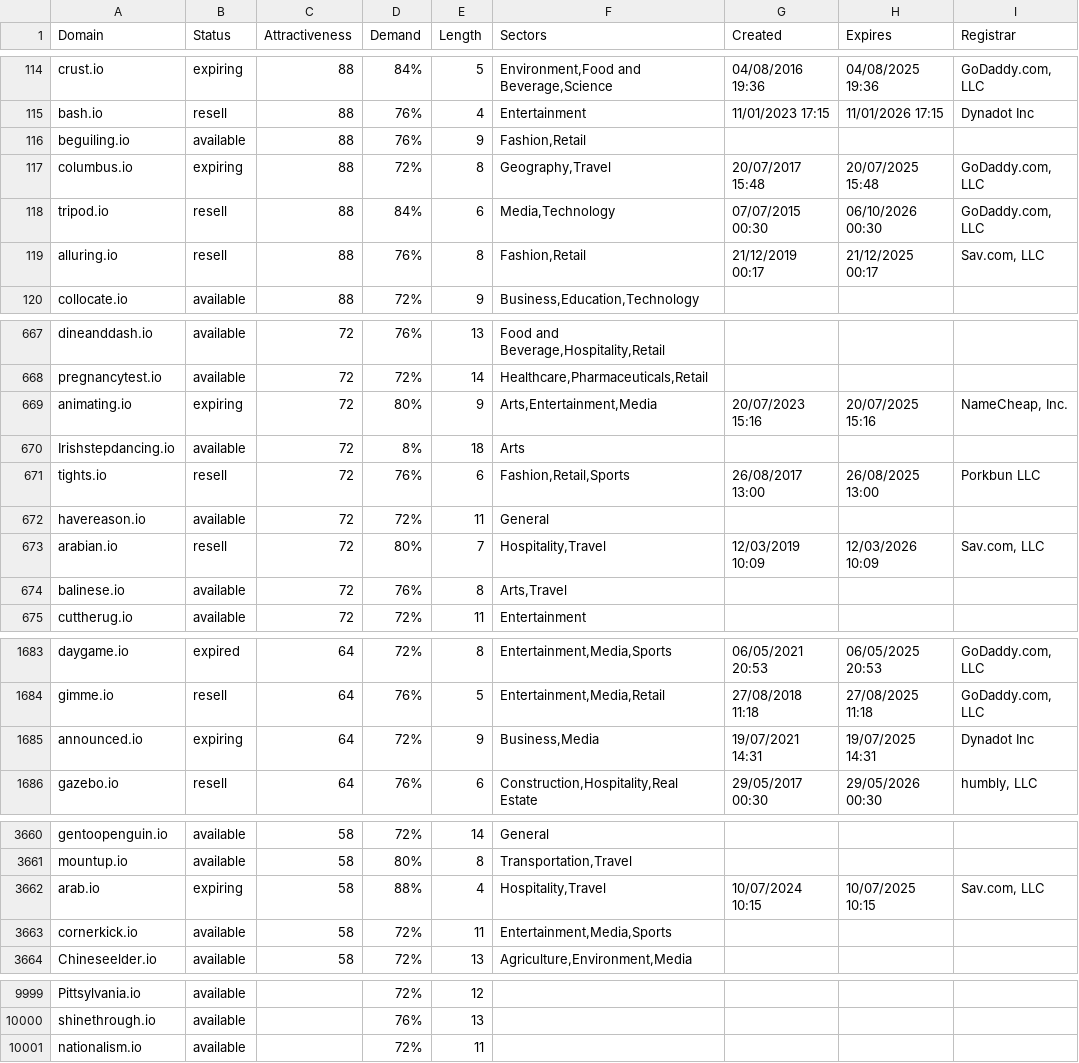
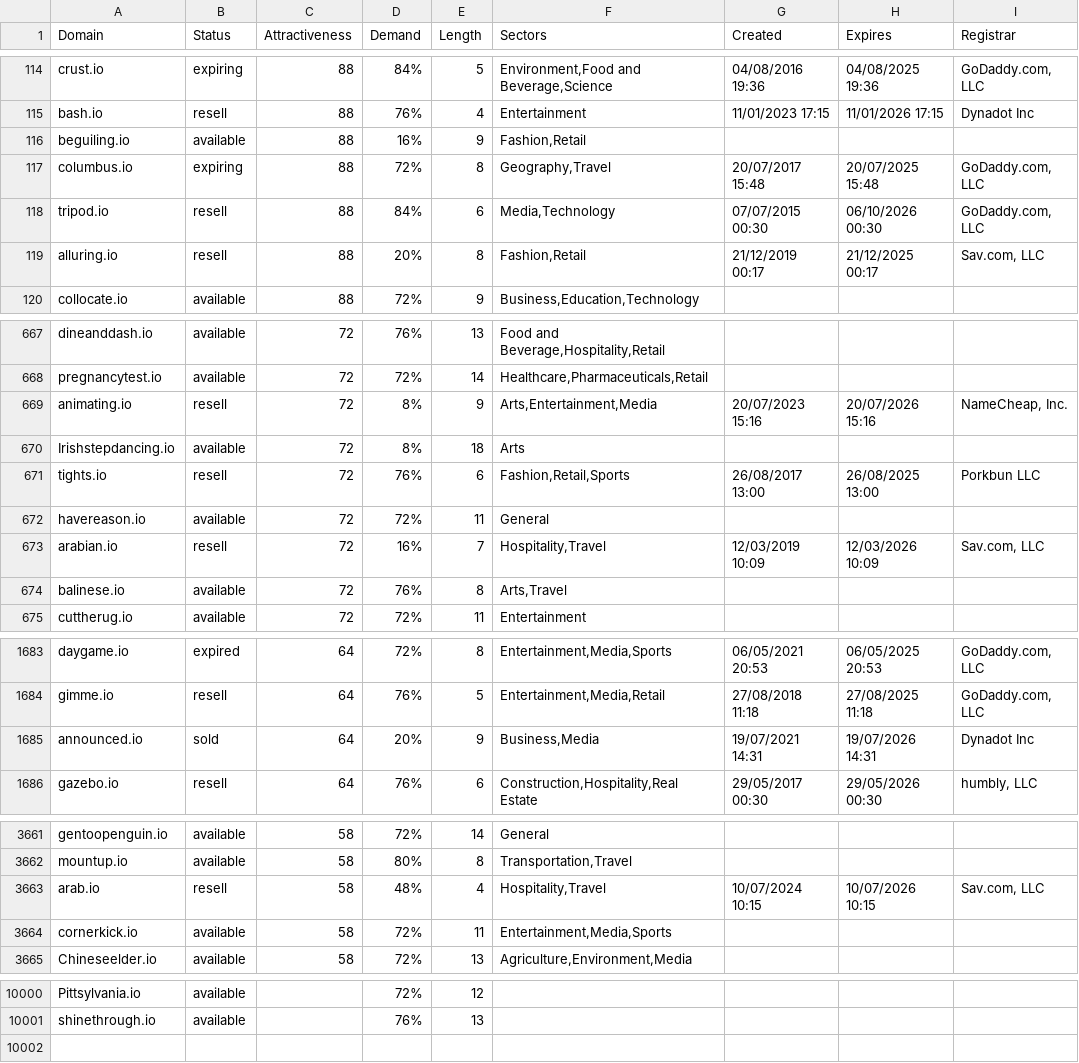
Before and after one commit to UniqueDomains/io-oneword-domains, a CSV file: io.csv, drawn as a sheet; only a part is shown, gaps mark what is left out; the diff covers the shown part only.

```diff
--- a/io.csv
+++ b/io.csv
@@ -115,6 +115,6 @@ crust.io,expiring,88,84%,5,"Environment,Food and Beverage,Science",04/08/2016 19
 bash.io,resell,88,76%,4,Entertainment,11/01/2023 17:15,11/01/2026 17:15,Dynadot Inc
-beguiling.io,available,88,76%,9,"Fashion,Retail",,,
+beguiling.io,available,88,16%,9,"Fashion,Retail",,,
 columbus.io,expiring,88,72%,8,"Geography,Travel",20/07/2017 15:48,20/07/2025 15:48,"GoDaddy.com, LLC"
 tripod.io,resell,88,84%,6,"Media,Technology",07/07/2015 00:30,06/10/2026 00:30,"GoDaddy.com, LLC"
-alluring.io,resell,88,76%,8,"Fashion,Retail",21/12/2019 00:17,21/12/2025 00:17,"Sav.com, LLC"
+alluring.io,resell,88,20%,8,"Fashion,Retail",21/12/2019 00:17,21/12/2025 00:17,"Sav.com, LLC"
 collocate.io,available,88,72%,9,"Business,Education,Technology",,,
@@ -668,3 +668,3 @@ dineanddash.io,available,72,76%,13,"Food and Beverage,Hospitality,Retail",,,
 pregnancytest.io,available,72,72%,14,"Healthcare,Pharmaceuticals,Retail",,,
-animating.io,expiring,72,80%,9,"Arts,Entertainment,Media",20/07/2023 15:16,20/07/2025 15:16,"NameCheap, Inc."
+animating.io,resell,72,8%,9,"Arts,Entertainment,Media",20/07/2023 15:16,20/07/2026 15:16,"NameCheap, Inc."
 Irishstepdancing.io,available,72,8%,18,Arts,,,
@@ -672,3 +672,3 @@ tights.io,resell,72,76%,6,"Fashion,Retail,Sports",26/08/2017 13:00,26/08/2025 13
 havereason.io,available,72,72%,11,General,,,
-arabian.io,resell,72,80%,7,"Hospitality,Travel",12/03/2019 10:09,12/03/2026 10:09,"Sav.com, LLC"
+arabian.io,resell,72,16%,7,"Hospitality,Travel",12/03/2019 10:09,12/03/2026 10:09,"Sav.com, LLC"
 balinese.io,available,72,76%,8,"Arts,Travel",,,
@@ -1684,3 +1684,3 @@ daygame.io,expired,64,72%,8,"Entertainment,Media,Sports",06/05/2021 20:53,06/05/
 gimme.io,resell,64,76%,5,"Entertainment,Media,Retail",27/08/2018 11:18,27/08/2025 11:18,"GoDaddy.com, LLC"
-announced.io,expiring,64,72%,9,"Business,Media",19/07/2021 14:31,19/07/2025 14:31,Dynadot Inc
+announced.io,sold,64,20%,9,"Business,Media",19/07/2021 14:31,19/07/2026 14:31,Dynadot Inc
 gazebo.io,resell,64,76%,6,"Construction,Hospitality,Real Estate",29/05/2017 00:30,29/05/2026 00:30,"humbly, LLC"
@@ -3661,3 +3662,3 @@ gentoopenguin.io,available,58,72%,14,General,,,
 mountup.io,available,58,80%,8,"Transportation,Travel",,,
-arab.io,expiring,58,88%,4,"Hospitality,Travel",10/07/2024 10:15,10/07/2025 10:15,"Sav.com, LLC"
+arab.io,resell,58,48%,4,"Hospitality,Travel",10/07/2024 10:15,10/07/2026 10:15,"Sav.com, LLC"
 cornerkick.io,available,58,72%,11,"Entertainment,Media,Sports",,,
@@ -10000,2 +10001 @@ Pittsylvania.io,available,,72%,12,,,,
 shinethrough.io,available,,76%,13,,,,
-nationalism.io,available,,72%,11,,,,
```
Also changed, not shown: 3 added rows, 2 removed rows and 39 edited cells elsewhere in this file, 2 other files.
